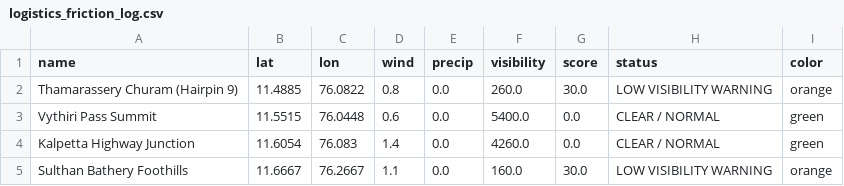
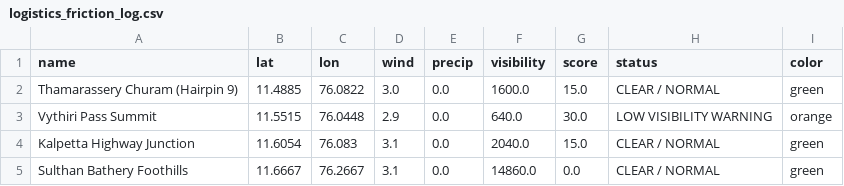
Before and after one commit to hridhikrishna/Supply-Chain-Environmental-Friction, a CSV file: logistics_friction_log.csv, drawn as a sheet.

```diff
--- a/logistics_friction_log.csv
+++ b/logistics_friction_log.csv
@@ -1,5 +1,5 @@
 name,lat,lon,wind,precip,visibility,score,status,color
-Thamarassery Churam (Hairpin 9),11.4885,76.0822,0.8,0.0,260.0,30.0,LOW VISIBILITY WARNING,orange
-Vythiri Pass Summit,11.5515,76.0448,0.6,0.0,5400.0,0.0,CLEAR / NORMAL,green
-Kalpetta Highway Junction,11.6054,76.083,1.4,0.0,4260.0,0.0,CLEAR / NORMAL,green
-Sulthan Bathery Foothills,11.6667,76.2667,1.1,0.0,160.0,30.0,LOW VISIBILITY WARNING,orange
+Thamarassery Churam (Hairpin 9),11.4885,76.0822,3.0,0.0,1600.0,15.0,CLEAR / NORMAL,green
+Vythiri Pass Summit,11.5515,76.0448,2.9,0.0,640.0,30.0,LOW VISIBILITY WARNING,orange
+Kalpetta Highway Junction,11.6054,76.083,3.1,0.0,2040.0,15.0,CLEAR / NORMAL,green
+Sulthan Bathery Foothills,11.6667,76.2667,3.1,0.0,14860.0,0.0,CLEAR / NORMAL,green
```
Also changed, not shown: 1 other file.
